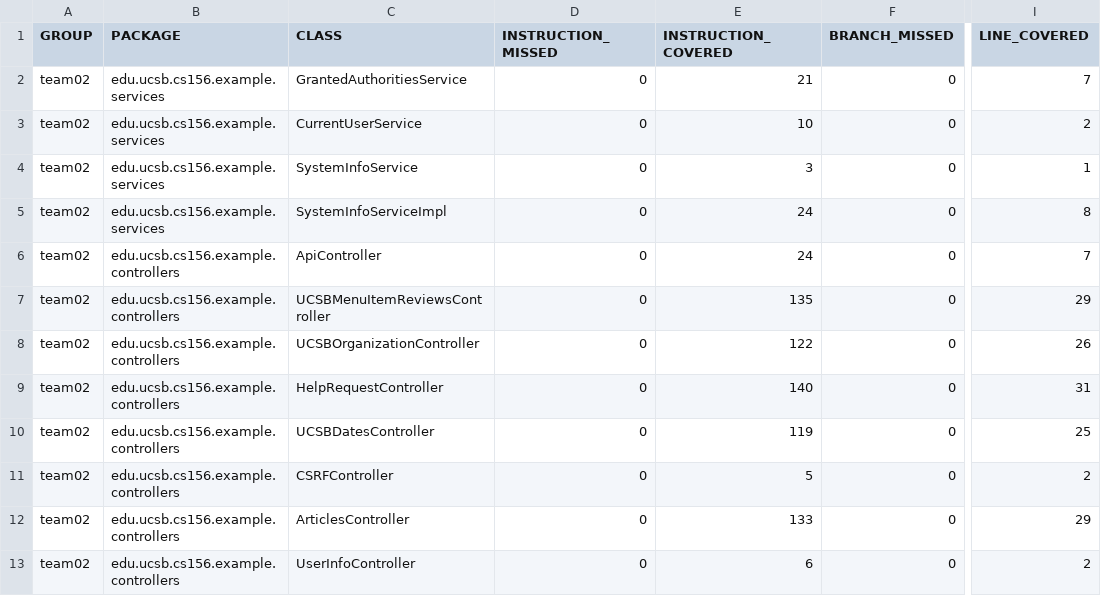
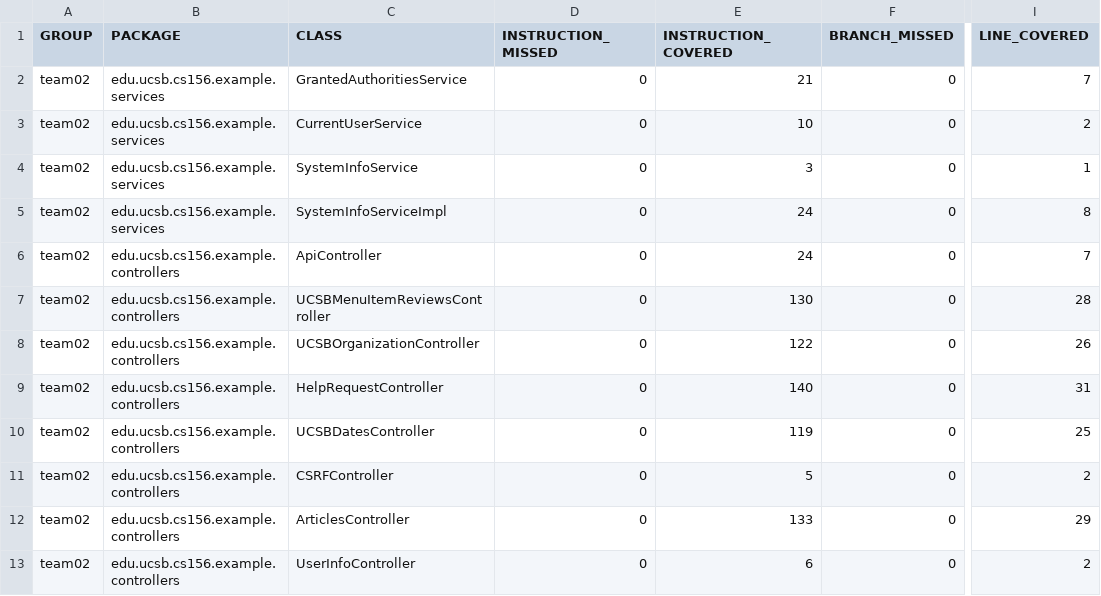
Before and after one commit to ucsb-cs156-f23/team02-f23-7pm-3, a CSV file: jacoco/jacoco.csv, drawn as a sheet; only a part is shown, gaps mark what is left out; the diff names each change by its address in the sheet, - before the commit and + after, or states it on an @@ line.

```diff
--- a/jacoco/jacoco.csv
+++ b/jacoco/jacoco.csv
-E7 (INSTRUCTION_COVERED): 135
+E7 (INSTRUCTION_COVERED): 130
-I7 (LINE_COVERED): 29
+I7 (LINE_COVERED): 28
```
Also changed, not shown: 7 other files.
